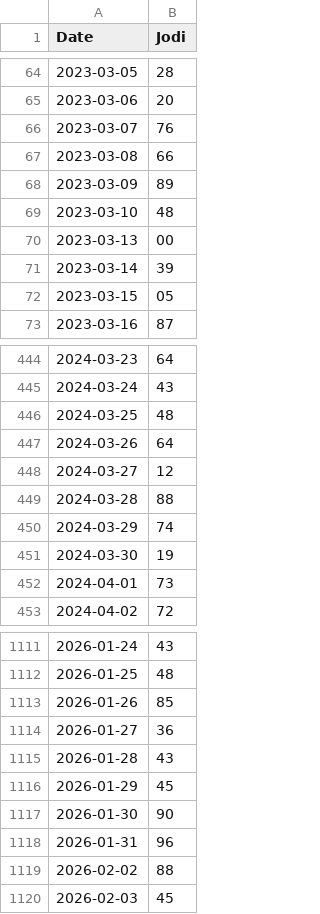
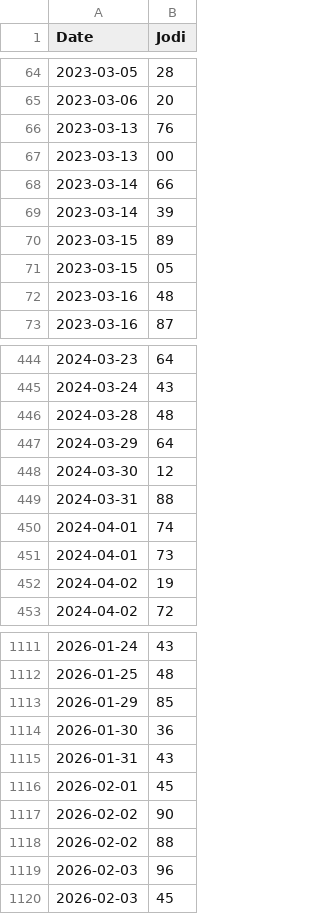
Before and after one commit to jorige3/MatkaAnalyzerPro, a CSV file: data/sridevi.csv, drawn as a sheet; only a part is shown, gaps mark what is left out; the diff covers the shown part only.

Commit message:
feat: Daily data update and analysis run

```diff
--- a/data/sridevi.csv
+++ b/data/sridevi.csv
@@ -65,9 +65,9 @@ Date,Jodi
 2023-03-06,20
-2023-03-07,76
-2023-03-08,66
-2023-03-09,89
-2023-03-10,48
+2023-03-13,76
 2023-03-13,00
+2023-03-14,66
 2023-03-14,39
+2023-03-15,89
 2023-03-15,05
+2023-03-16,48
 2023-03-16,87
@@ -445,9 +445,9 @@ Date,Jodi
 2024-03-24,43
-2024-03-25,48
-2024-03-26,64
-2024-03-27,12
-2024-03-28,88
-2024-03-29,74
-2024-03-30,19
+2024-03-28,48
+2024-03-29,64
+2024-03-30,12
+2024-03-31,88
+2024-04-01,74
 2024-04-01,73
+2024-04-02,19
 2024-04-02,72
@@ -1112,9 +1112,9 @@ Date,Jodi
 2026-01-25,48
-2026-01-26,85
-2026-01-27,36
-2026-01-28,43
-2026-01-29,45
-2026-01-30,90
-2026-01-31,96
+2026-01-29,85
+2026-01-30,36
+2026-01-31,43
+2026-02-01,45
+2026-02-02,90
 2026-02-02,88
+2026-02-03,96
 2026-02-03,45
```
Also changed, not shown: 7 added rows, 6 removed rows and 14 edited cells elsewhere in this file.
